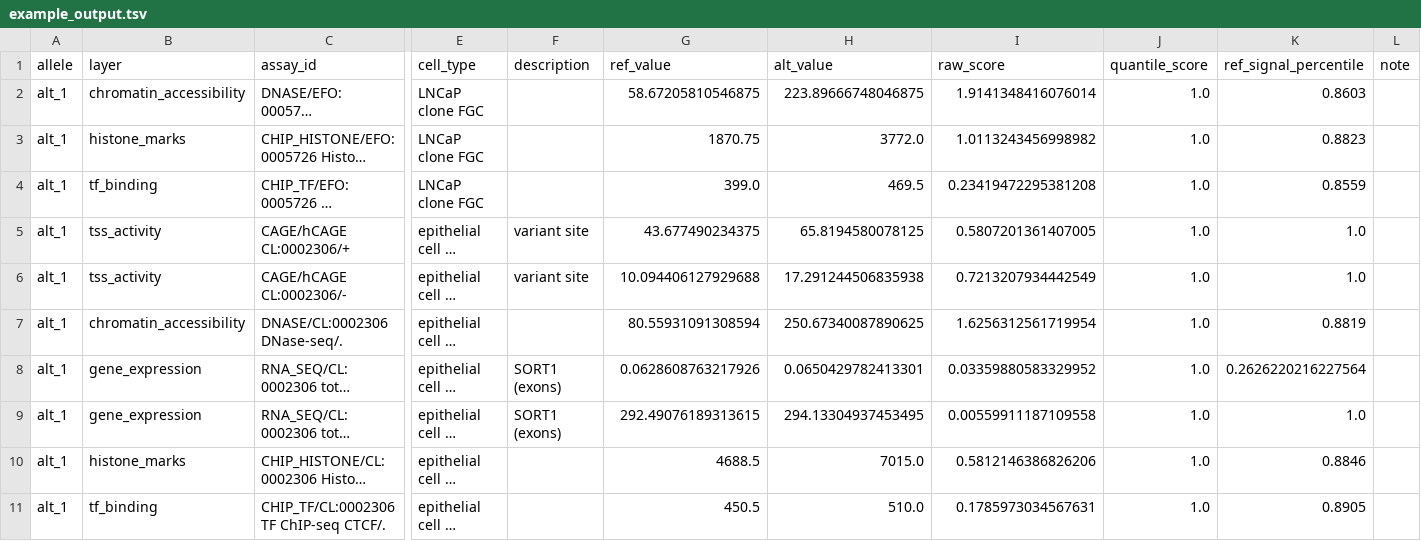
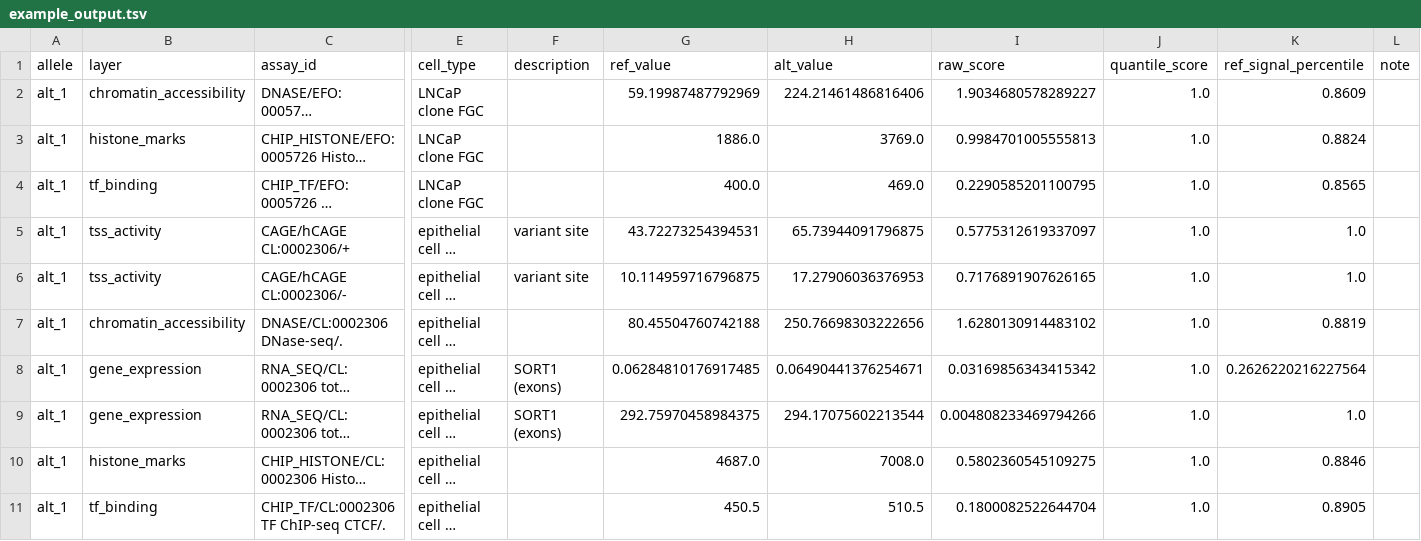
Before and after one commit to shntnu/chorus, a TSV file: examples/applications/discovery/SORT1_cell_type_screen/example_output.tsv, drawn as a sheet; only a part is shown, gaps mark what is left out; long unchanged cells end in …; the diff covers the shown part only; the diff names each change by its address in the sheet, - before the commit and + after, or states it on an @@ line.

```diff
--- a/examples/applications/discovery/SORT1_cell_type_screen/example_output.tsv
+++ b/examples/applications/discovery/SORT1_cell_type_screen/example_output.tsv
-G2 (ref_value): 58.67205810546875
+G2 (ref_value): 59.19987487792969
-H2 (alt_value): 223.89666748046875
+H2 (alt_value): 224.21461486816406
-I2 (raw_score): 1.9141348416076014
+I2 (raw_score): 1.9034680578289227
-K2 (ref_signal_percentile): 0.8603
+K2 (ref_signal_percentile): 0.8609
-G3 (ref_value): 1870.75
+G3 (ref_value): 1886.0
-H3 (alt_value): 3772.0
+H3 (alt_value): 3769.0
-I3 (raw_score): 1.0113243456998982
+I3 (raw_score): 0.9984701005555813
-K3 (ref_signal_percentile): 0.8823
+K3 (ref_signal_percentile): 0.8824
-G4 (ref_value): 399.0
+G4 (ref_value): 400.0
-H4 (alt_value): 469.5
+H4 (alt_value): 469.0
-I4 (raw_score): 0.23419472295381208
+I4 (raw_score): 0.2290585201100795
-K4 (ref_signal_percentile): 0.8559
+K4 (ref_signal_percentile): 0.8565
-G5 (ref_value): 43.677490234375
+G5 (ref_value): 43.72273254394531
-H5 (alt_value): 65.8194580078125
+H5 (alt_value): 65.73944091796875
-I5 (raw_score): 0.5807201361407005
+I5 (raw_score): 0.5775312619337097
-G6 (ref_value): 10.094406127929688
+G6 (ref_value): 10.114959716796875
-H6 (alt_value): 17.291244506835938
+H6 (alt_value): 17.27906036376953
-I6 (raw_score): 0.7213207934442549
+I6 (raw_score): 0.7176891907626165
-G7 (ref_value): 80.55931091308594
+G7 (ref_value): 80.45504760742188
-H7 (alt_value): 250.67340087890625
+H7 (alt_value): 250.76698303222656
-I7 (raw_score): 1.6256312561719954
+I7 (raw_score): 1.6280130914483102
-G8 (ref_value): 0.0628608763217926
+G8 (ref_value): 0.06284810176917485
-H8 (alt_value): 0.0650429782413301
+H8 (alt_value): 0.06490441376254671
-I8 (raw_score): 0.03359880583329952
+I8 (raw_score): 0.03169856343415342
-G9 (ref_value): 292.49076189313615
+G9 (ref_value): 292.75970458984375
-H9 (alt_value): 294.13304937453495
+H9 (alt_value): 294.17075602213544
-I9 (raw_score): 0.00559911187109558
+I9 (raw_score): 0.004808233469794266
-G10 (ref_value): 4688.5
+G10 (ref_value): 4687.0
-H10 (alt_value): 7015.0
+H10 (alt_value): 7008.0
-I10 (raw_score): 0.5812146386826206
+I10 (raw_score): 0.5802360545109275
-H11 (alt_value): 510.0
+H11 (alt_value): 510.5
-I11 (raw_score): 0.1785973034567631
+I11 (raw_score): 0.1800082522644704
```
Also changed, not shown: 30 edited cells elsewhere in this file, examples/applications/validation/TERT_chr5_1295046/example_output.tsv, 16 other files.
